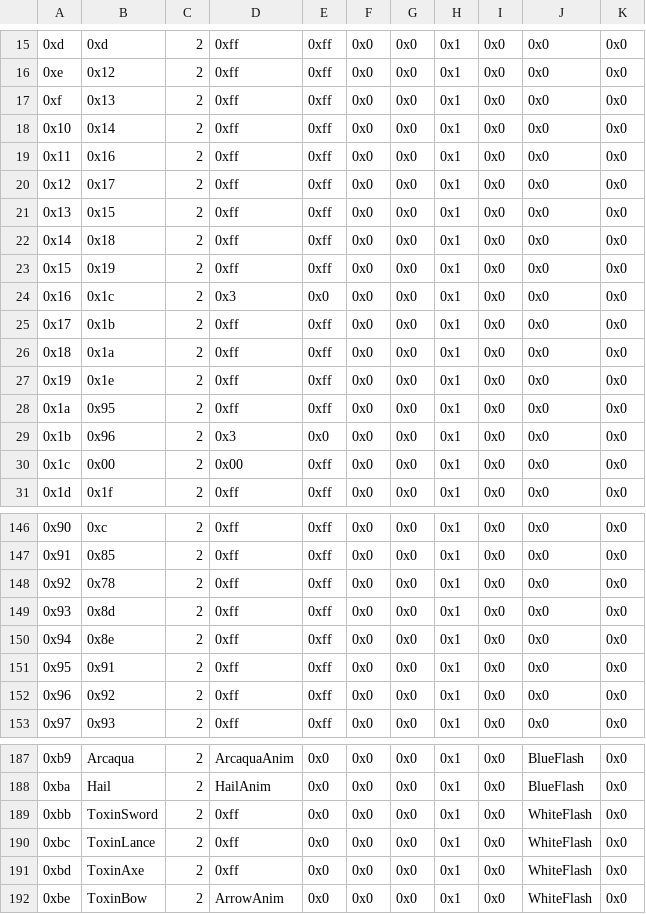
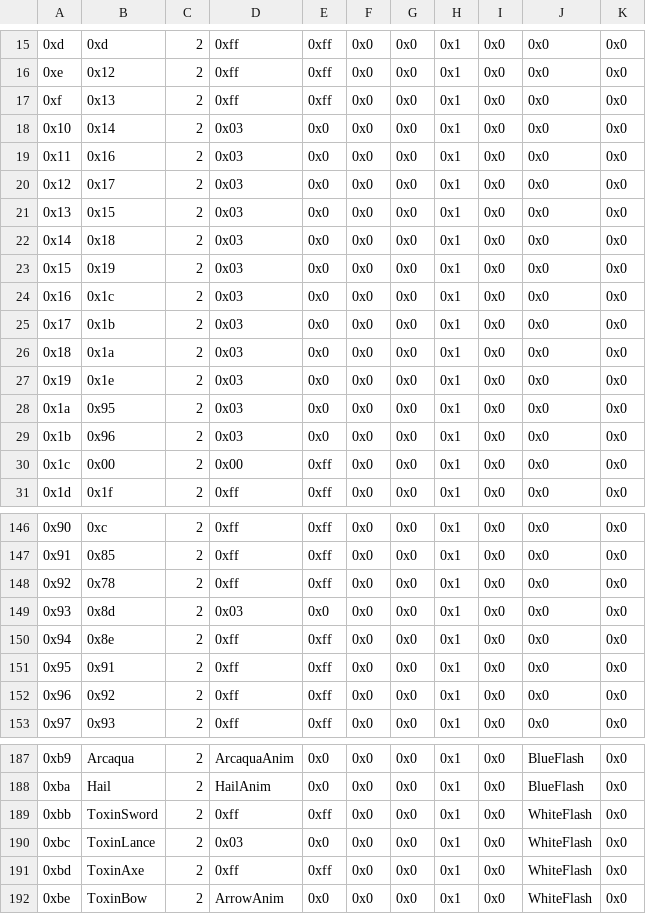
Before and after one commit to Snakey11/Legends-of-Avenir, a CSV file: CSV/Tables/Items/SpellAssociationTable.csv, drawn as a sheet; only a part is shown, gaps mark what is left out.

Commit message:
Add javelin animations to all lances

```diff
--- a/CSV/Tables/Items/SpellAssociationTable.csv
+++ b/CSV/Tables/Items/SpellAssociationTable.csv
@@ -17,14 +17,14 @@
 0xf,0x13,2,0xff,0xff,0x0,0x0,0x1,0x0,0x0,0x0
-0x10,0x14,2,0xff,0xff,0x0,0x0,0x1,0x0,0x0,0x0
-0x11,0x16,2,0xff,0xff,0x0,0x0,0x1,0x0,0x0,0x0
-0x12,0x17,2,0xff,0xff,0x0,0x0,0x1,0x0,0x0,0x0
-0x13,0x15,2,0xff,0xff,0x0,0x0,0x1,0x0,0x0,0x0
-0x14,0x18,2,0xff,0xff,0x0,0x0,0x1,0x0,0x0,0x0
-0x15,0x19,2,0xff,0xff,0x0,0x0,0x1,0x0,0x0,0x0
-0x16,0x1c,2,0x3,0x0,0x0,0x0,0x1,0x0,0x0,0x0
-0x17,0x1b,2,0xff,0xff,0x0,0x0,0x1,0x0,0x0,0x0
-0x18,0x1a,2,0xff,0xff,0x0,0x0,0x1,0x0,0x0,0x0
-0x19,0x1e,2,0xff,0xff,0x0,0x0,0x1,0x0,0x0,0x0
-0x1a,0x95,2,0xff,0xff,0x0,0x0,0x1,0x0,0x0,0x0
-0x1b,0x96,2,0x3,0x0,0x0,0x0,0x1,0x0,0x0,0x0
+0x10,0x14,2,0x03,0x0,0x0,0x0,0x1,0x0,0x0,0x0
+0x11,0x16,2,0x03,0x0,0x0,0x0,0x1,0x0,0x0,0x0
+0x12,0x17,2,0x03,0x0,0x0,0x0,0x1,0x0,0x0,0x0
+0x13,0x15,2,0x03,0x0,0x0,0x0,0x1,0x0,0x0,0x0
+0x14,0x18,2,0x03,0x0,0x0,0x0,0x1,0x0,0x0,0x0
+0x15,0x19,2,0x03,0x0,0x0,0x0,0x1,0x0,0x0,0x0
+0x16,0x1c,2,0x03,0x0,0x0,0x0,0x1,0x0,0x0,0x0
+0x17,0x1b,2,0x03,0x0,0x0,0x0,0x1,0x0,0x0,0x0
+0x18,0x1a,2,0x03,0x0,0x0,0x0,0x1,0x0,0x0,0x0
+0x19,0x1e,2,0x03,0x0,0x0,0x0,0x1,0x0,0x0,0x0
+0x1a,0x95,2,0x03,0x0,0x0,0x0,0x1,0x0,0x0,0x0
+0x1b,0x96,2,0x03,0x0,0x0,0x0,0x1,0x0,0x0,0x0
 0x1c,0x00,2,0x00,0xff,0x0,0x0,0x1,0x0,0x0,0x0
@@ -148,3 +148,3 @@
 0x92,0x78,2,0xff,0xff,0x0,0x0,0x1,0x0,0x0,0x0
-0x93,0x8d,2,0xff,0xff,0x0,0x0,0x1,0x0,0x0,0x0
+0x93,0x8d,2,0x03,0x0,0x0,0x0,0x1,0x0,0x0,0x0
 0x94,0x8e,2,0xff,0xff,0x0,0x0,0x1,0x0,0x0,0x0
@@ -188,5 +188,5 @@
 0xba,Hail,2,HailAnim,0x0,0x0,0x0,0x1,0x0,BlueFlash,0x0
-0xbb,ToxinSword,2,0xff,0x0,0x0,0x0,0x1,0x0,WhiteFlash,0x0
-0xbc,ToxinLance,2,0xff,0x0,0x0,0x0,0x1,0x0,WhiteFlash,0x0
-0xbd,ToxinAxe,2,0xff,0x0,0x0,0x0,0x1,0x0,WhiteFlash,0x0
+0xbb,ToxinSword,2,0xff,0xff,0x0,0x0,0x1,0x0,WhiteFlash,0x0
+0xbc,ToxinLance,2,0x03,0x0,0x0,0x0,0x1,0x0,WhiteFlash,0x0
+0xbd,ToxinAxe,2,0xff,0xff,0x0,0x0,0x1,0x0,WhiteFlash,0x0
 0xbe,ToxinBow,2,ArrowAnim,0x0,0x0,0x0,0x1,0x0,WhiteFlash,0x0
```
